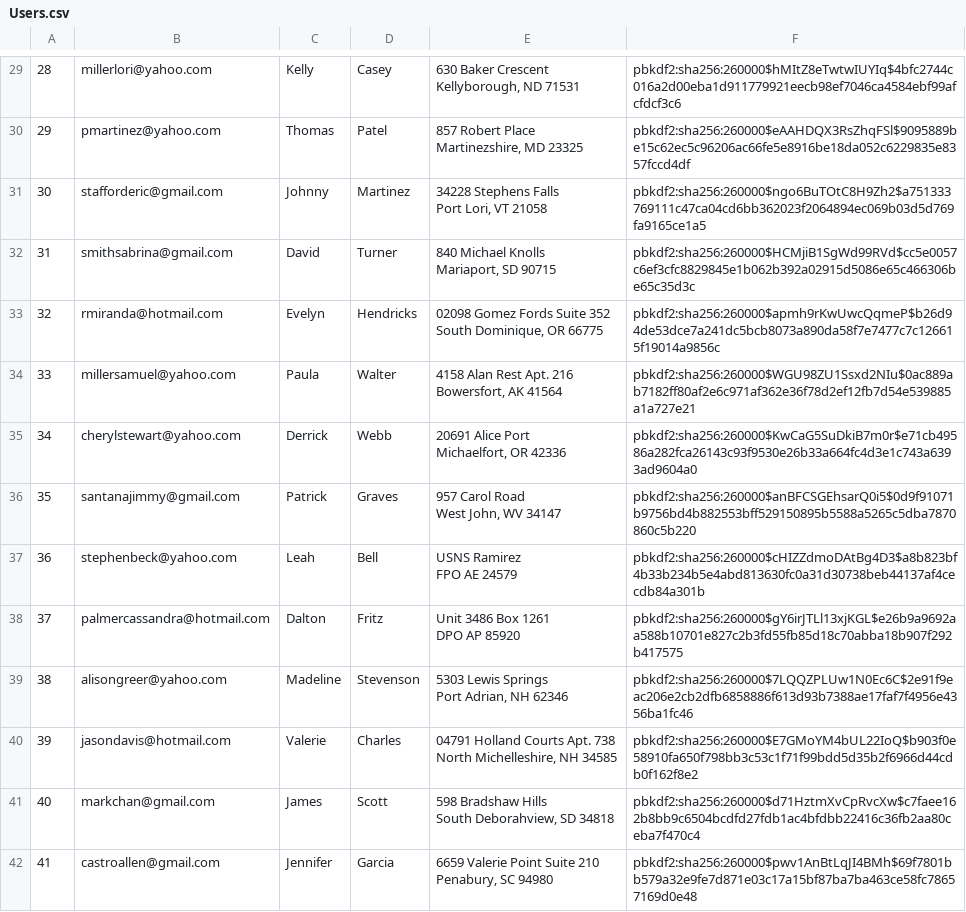
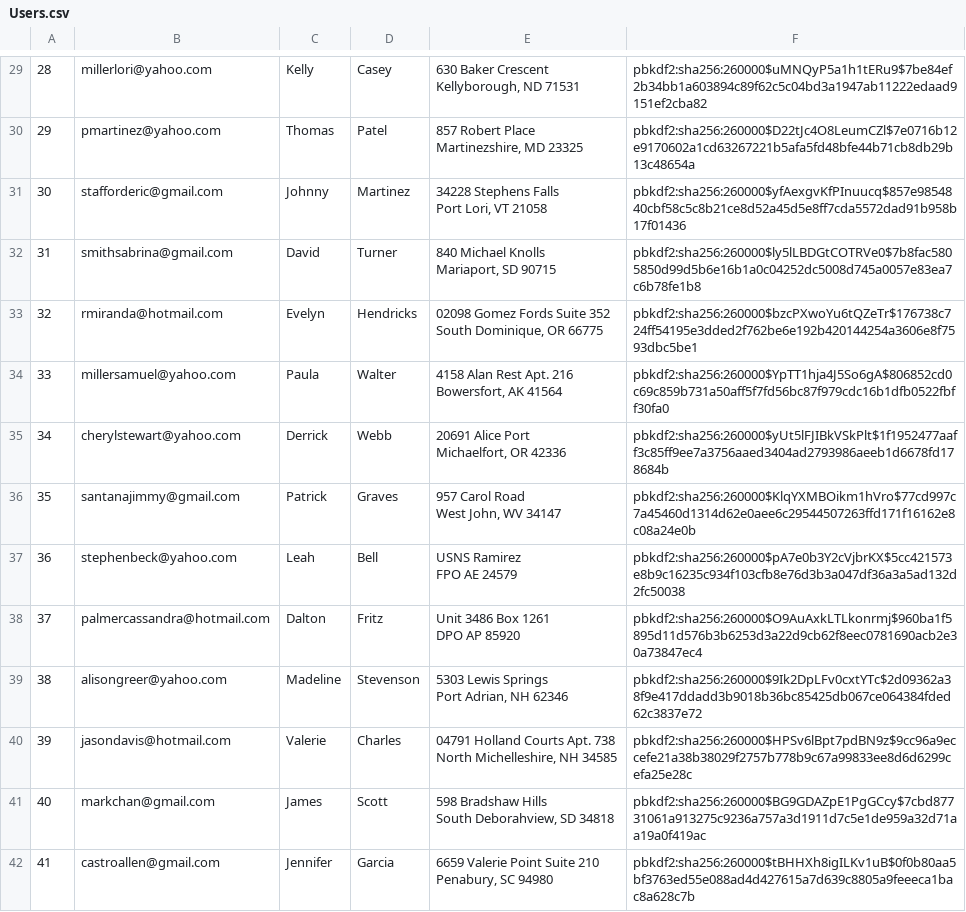
Before and after one commit to leahokamura/RetailTherapy, a CSV file: db/generated/Users.csv, drawn as a sheet; only a part is shown, gaps mark what is left out; the diff covers the shown part only; the diff names each change by its address in the sheet, - before the commit and + after, or states it on an @@ line.

```diff
--- a/db/generated/Users.csv
+++ b/db/generated/Users.csv
-F29: pbkdf2:sha256:260000$hMItZ8eTwtwIUYIq$4bfc2744c016a2d00eba1d911779921eecb98ef7046ca4584ebf99afcfdcf3c6
+F29: pbkdf2:sha256:260000$uMNQyP5a1h1tERu9$7be84ef2b34bb1a603894c89f62c5c04bd3a1947ab11222edaad9151ef2cba82
-F30: pbkdf2:sha256:260000$eAAHDQX3RsZhqFSl$9095889be15c62ec5c96206ac66fe5e8916be18da052c6229835e8357fccd4df
+F30: pbkdf2:sha256:260000$D22tJc4O8LeumCZl$7e0716b12e9170602a1cd63267221b5afa5fd48bfe44b71cb8db29b13c48654a
-F31: pbkdf2:sha256:260000$ngo6BuTOtC8H9Zh2$a751333769111c47ca04cd6bb362023f2064894ec069b03d5d769fa9165ce1a5
+F31: pbkdf2:sha256:260000$yfAexgvKfPInuucq$857e9854840cbf58c5c8b21ce8d52a45d5e8ff7cda5572dad91b958b17f01436
-F32: pbkdf2:sha256:260000$HCMjiB1SgWd99RVd$cc5e0057c6ef3cfc8829845e1b062b392a02915d5086e65c466306be65c35d3c
+F32: pbkdf2:sha256:260000$ly5lLBDGtCOTRVe0$7b8fac5805850d99d5b6e16b1a0c04252dc5008d745a0057e83ea7c6b78fe1b8
-F33: pbkdf2:sha256:260000$apmh9rKwUwcQqmeP$b26d94de53dce7a241dc5bcb8073a890da58f7e7477c7c126615f19014a9856c
+F33: pbkdf2:sha256:260000$bzcPXwoYu6tQZeTr$176738c724ff54195e3dded2f762be6e192b420144254a3606e8f7593dbc5be1
-F34: pbkdf2:sha256:260000$WGU98ZU1Ssxd2NIu$0ac889ab7182ff80af2e6c971af362e36f78d2ef12fb7d54e539885a1a727e21
+F34: pbkdf2:sha256:260000$YpTT1hja4J5So6gA$806852cd0c69c859b731a50aff5f7fd56bc87f979cdc16b1dfb0522fbff30fa0
-F35: pbkdf2:sha256:260000$KwCaG5SuDkiB7m0r$e71cb49586a282fca26143c93f9530e26b33a664fc4d3e1c743a6393ad9604a0
+F35: pbkdf2:sha256:260000$yUt5lFJIBkVSkPlt$1f1952477aaff3c85ff9ee7a3756aaed3404ad2793986aeeb1d6678fd178684b
-F36: pbkdf2:sha256:260000$anBFCSGEhsarQ0i5$0d9f91071b9756bd4b882553bff529150895b5588a5265c5dba7870860c5b220
+F36: pbkdf2:sha256:260000$KlqYXMBOikm1hVro$77cd997c7a45460d1314d62e0aee6c29544507263ffd171f16162e8c08a24e0b
-F37: pbkdf2:sha256:260000$cHIZZdmoDAtBg4D3$a8b823bf4b33b234b5e4abd813630fc0a31d30738beb44137af4cecdb84a301b
+F37: pbkdf2:sha256:260000$pA7e0b3Y2cVjbrKX$5cc421573e8b9c16235c934f103cfb8e76d3b3a047df36a3a5ad132d2fc50038
-F38: pbkdf2:sha256:260000$gY6irJTLl13xjKGL$e26b9a9692aa588b10701e827c2b3fd55fb85d18c70abba18b907f292b417575
+F38: pbkdf2:sha256:260000$O9AuAxkLTLkonrmj$960ba1f5895d11d576b3b6253d3a22d9cb62f8eec0781690acb2e30a73847ec4
-F39: pbkdf2:sha256:260000$7LQQZPLUw1N0Ec6C$2e91f9eac206e2cb2dfb6858886f613d93b7388ae17faf7f4956e4356ba1fc46
+F39: pbkdf2:sha256:260000$9Ik2DpLFv0cxtYTc$2d09362a38f9e417ddadd3b9018b36bc85425db067ce064384fded62c3837e72
-F40: pbkdf2:sha256:260000$E7GMoYM4bUL22IoQ$b903f0e58910fa650f798bb3c53c1f71f99bdd5d35b2f6966d44cdb0f162f8e2
+F40: pbkdf2:sha256:260000$HPSv6lBpt7pdBN9z$9cc96a9eccefe21a38b38029f2757b778b9c67a99833ee8d6d6299cefa25e28c
-F41: pbkdf2:sha256:260000$d71HztmXvCpRvcXw$c7faee162b8bb9c6504bcdfd27fdb1ac4bfdbb22416c36fb2aa80ceba7f470c4
+F41: pbkdf2:sha256:260000$BG9GDAZpE1PgGCcy$7cbd87731061a913275c9236a757a3d1911d7c5e1de959a32d71aa19a0f419ac
-F42: pbkdf2:sha256:260000$pwv1AnBtLqJI4BMh$69f7801bb579a32e9fe7d871e03c17a15bf87ba7ba463ce58fc78657169d0e48
+F42: pbkdf2:sha256:260000$tBHHXh8igILKv1uB$0f0b80aa5bf3763ed55e088ad4d427615a7d639c8805a9feeeca1bac8a628c7b
```
Also changed, not shown: 86 edited cells elsewhere in this file, db/generated/Account.csv, db/generated/Purchases.csv, 4 other files.
